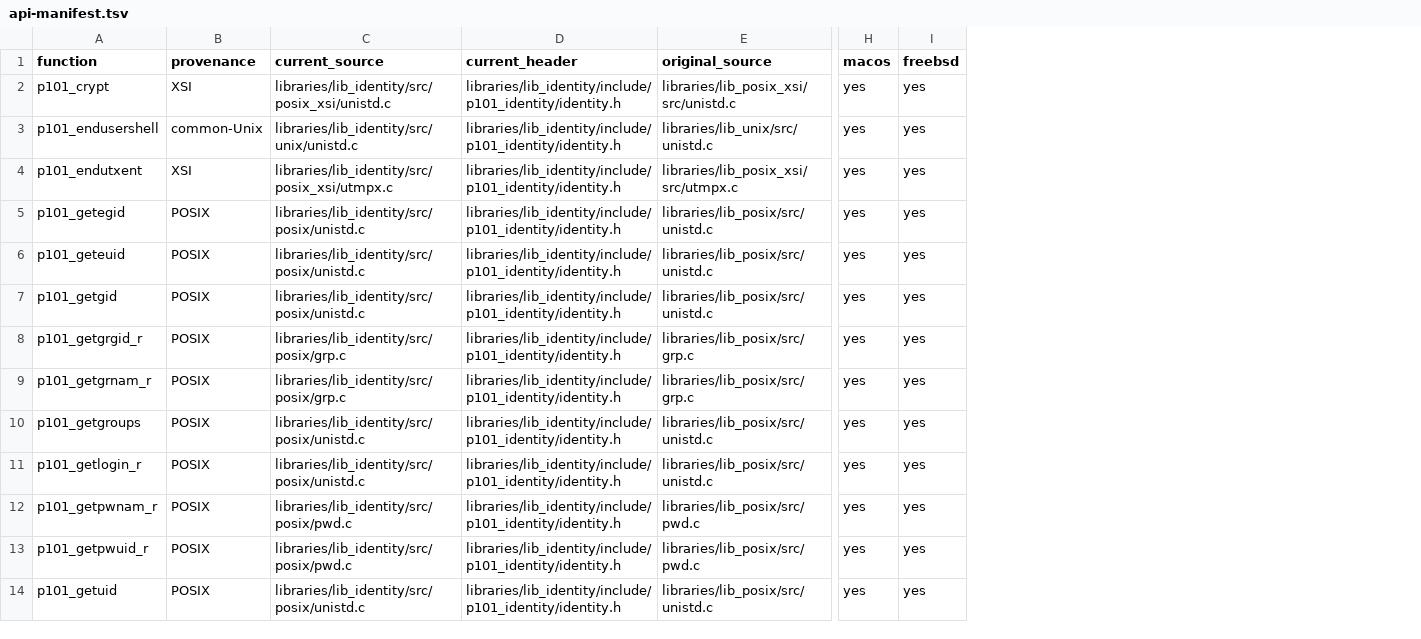
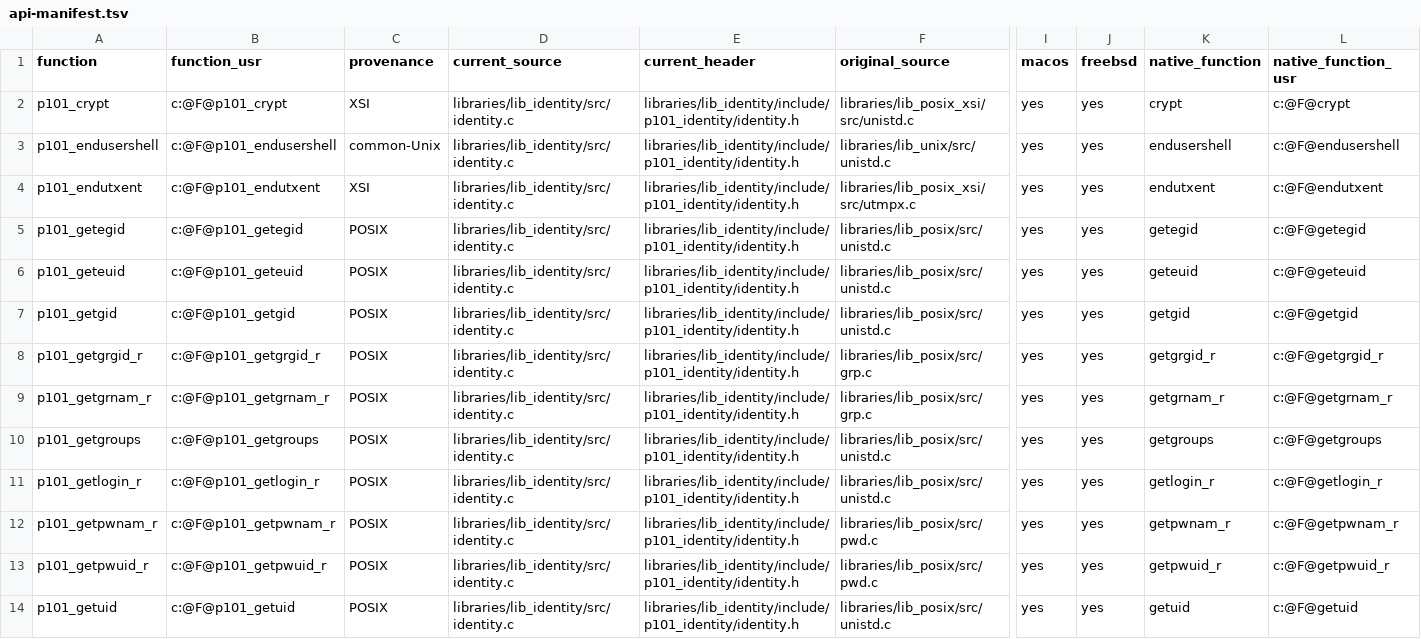
Before and after one commit to programming101dev/lib_identity, a TSV file: api-manifest.tsv, drawn as a sheet; only a part is shown, gaps mark what is left out; addresses are those after the commit; the diff covers the shown part only; the diff names each change by its address in the sheet, - before the commit and + after, or states it on an @@ line.

Commit message:
Flatten source layout and strengthen contracts

```diff
--- a/api-manifest.tsv
+++ b/api-manifest.tsv
+column B (function_usr), rows 2-14: c:@F@p101_crypt | c:@F@p101_endusershell | c:@F@p101_endutxent | c:@F@p101_getegid | c:@F@p101_geteuid | c:@F@p101_getgid | c:@F@p101_getgrgid_r | c:@F@p101_getgrnam_r | c:@F@p101_getgroups | c:@F@p101_getlogin_r | c:@F@p101_getpwnam_r | c:@F@p101_getpwuid_r | c:@F@p101_getuid
+column K (native_function), rows 2-14: crypt | endusershell | endutxent | getegid | geteuid | getgid | getgrgid_r | getgrnam_r | getgroups | getlogin_r | getpwnam_r | getpwuid_r | getuid
+column L (native_function_usr), rows 2-14: c:@F@crypt | c:@F@endusershell | c:@F@endutxent | c:@F@getegid | c:@F@geteuid | c:@F@getgid | c:@F@getgrgid_r | c:@F@getgrnam_r | c:@F@getgroups | c:@F@getlogin_r | c:@F@getpwnam_r | c:@F@getpwuid_r | c:@F@getuid
-D2 (current_source): libraries/lib_identity/src/posix_xsi/unistd.c
+D2 (current_source): libraries/lib_identity/src/identity.c
-D3 (current_source): libraries/lib_identity/src/unix/unistd.c
+D3 (current_source): libraries/lib_identity/src/identity.c
-D4 (current_source): libraries/lib_identity/src/posix_xsi/utmpx.c
+D4 (current_source): libraries/lib_identity/src/identity.c
-D5:D7 (current_source): libraries/lib_identity/src/posix/unistd.c
+D5:D7 (current_source): libraries/lib_identity/src/identity.c
-D8:D9 (current_source): libraries/lib_identity/src/posix/grp.c
+D8:D9 (current_source): libraries/lib_identity/src/identity.c
-D10:D11 (current_source): libraries/lib_identity/src/posix/unistd.c
+D10:D11 (current_source): libraries/lib_identity/src/identity.c
-D12:D13 (current_source): libraries/lib_identity/src/posix/pwd.c
+D12:D13 (current_source): libraries/lib_identity/src/identity.c
-D14 (current_source): libraries/lib_identity/src/posix/unistd.c
+D14 (current_source): libraries/lib_identity/src/identity.c
```
Also changed, not shown: 13 edited cells elsewhere in this file, 11 other files.
